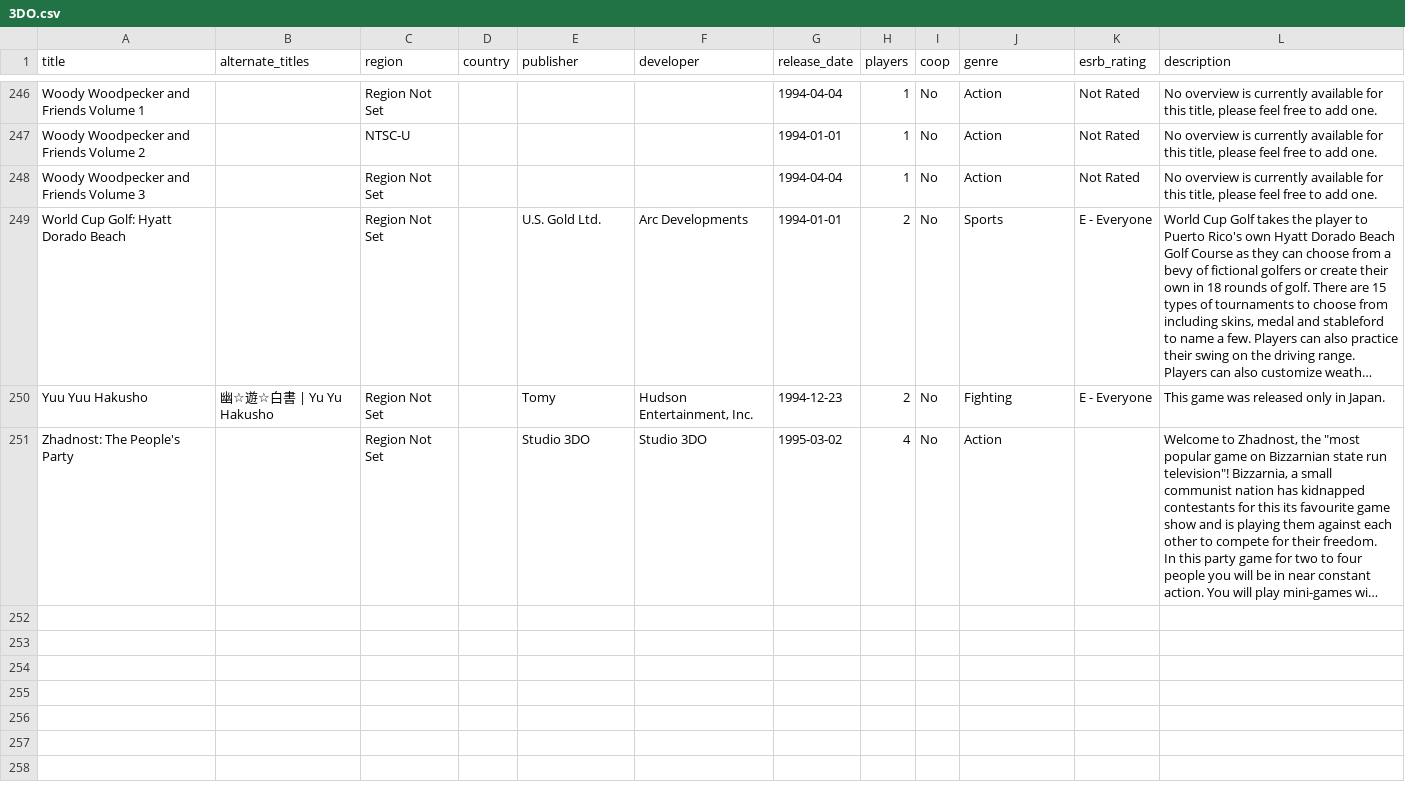
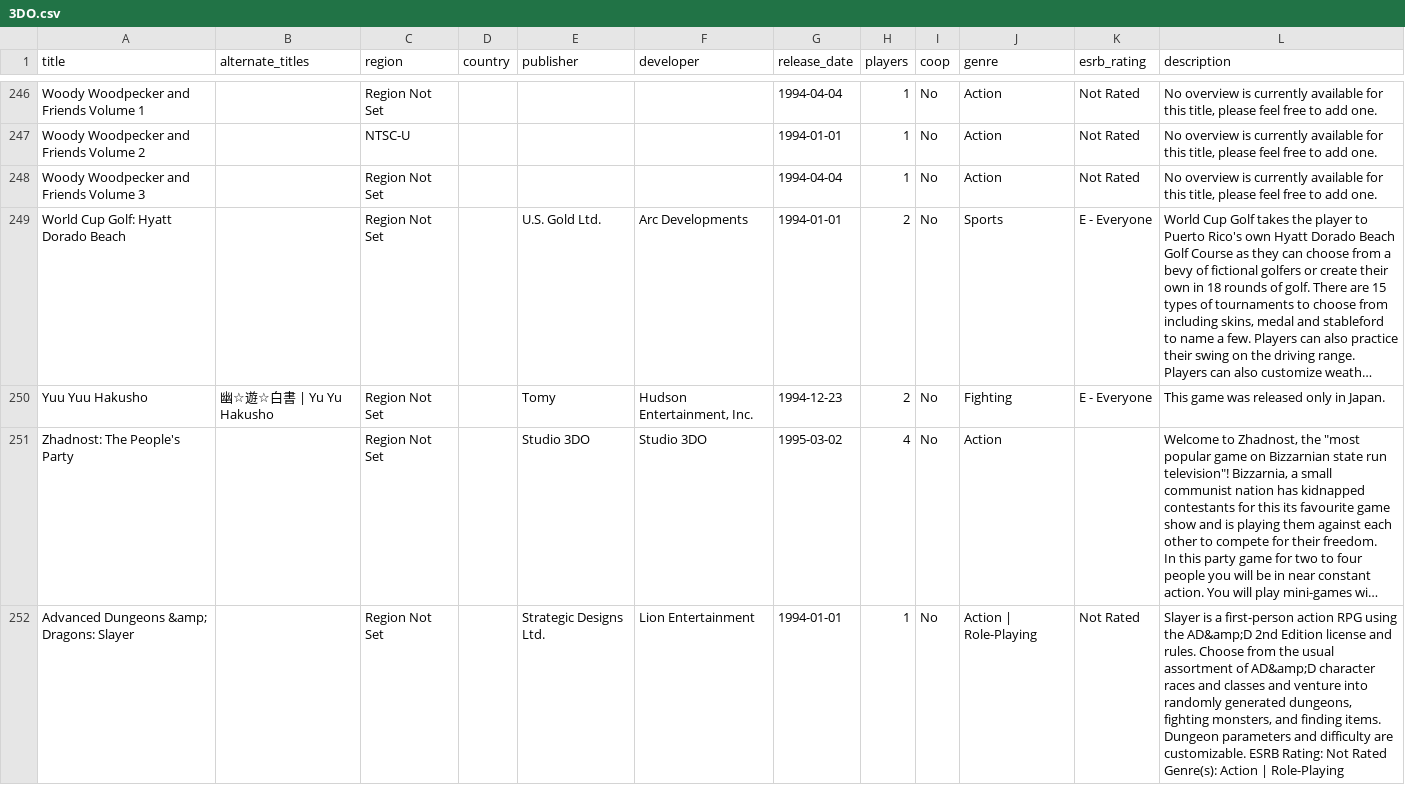
Before and after one commit to longhai/get, a CSV file: data/3DO.csv, drawn as a sheet; only a part is shown, gaps mark what is left out; long unchanged cells end in …; the diff covers the shown part only; the diff names each change by its address in the sheet, - before the commit and + after, or states it on an @@ line.

```diff
--- a/data/3DO.csv
+++ b/data/3DO.csv
+row 252: Advanced Dungeons &amp; Dragons: Slayer |  | Region Not Set |  | Strategic Designs Ltd. | Lion Entertainment | 1994-01-01 | 1 | No | Action | Role-Playing | Not Rated | Slayer is a first-person action RPG using the AD&amp;D 2nd Edition license and rules. Choose from the usual assortment of AD&amp;D character races and classes and venture into randomly generated dungeons, fighting monsters, and finding items. Dungeon parameters and difficulty are customizable. ESRB Rating: Not Rated Genre(s): Action | Role-Playing
```
Also changed, not shown: 3 added rows elsewhere in this file, data/Atari 7800.csv, data/Philips CD-i.csv, 33 other files.
